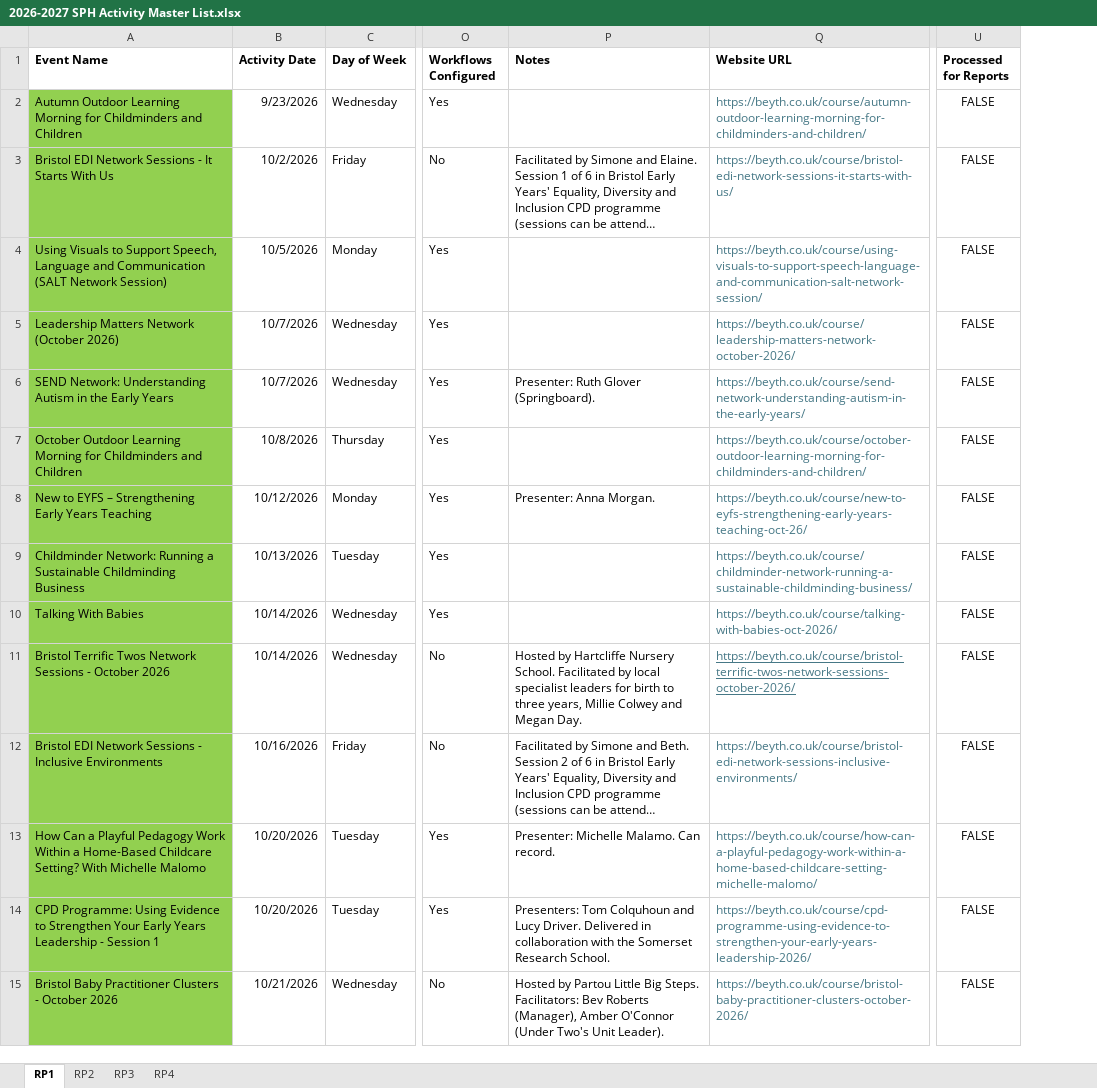
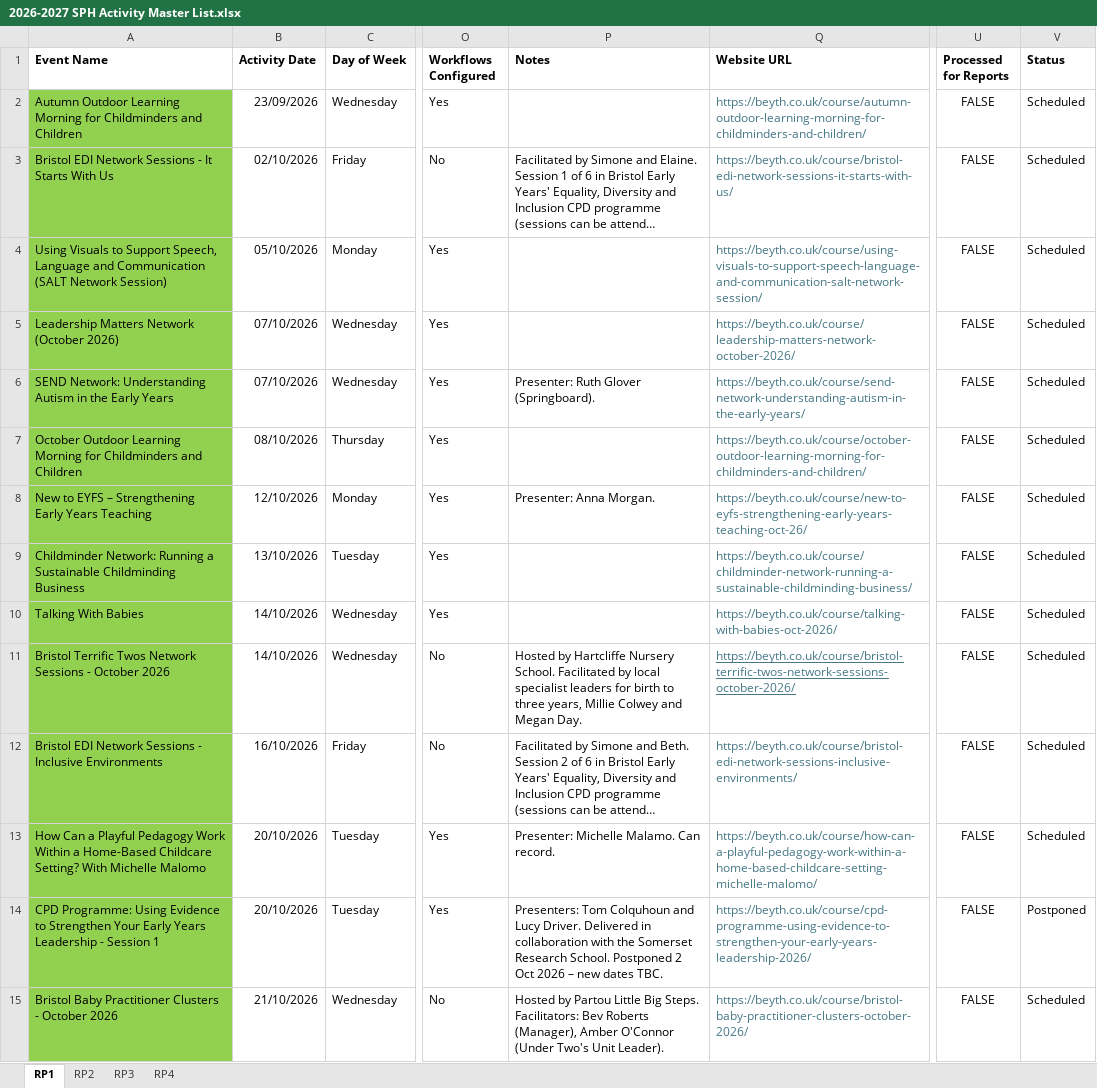
Before and after one commit to Alimaggs/SPH-Dashboard, an Excel workbook: Data/2026-2027 SPH Activity Master List.xlsx, sheet RP1, drawn as a sheet; only a part is shown, gaps mark what is left out; long unchanged cells end in …; values as stored, in another font and other column widths than the file's, no borders; table styles not drawn; the diff covers the shown part only; the diff names each change by its address in the sheet, - before the commit and + after, or states it on an @@ line.

```diff
--- a/Data/2026-2027 SPH Activity Master List.xlsx (sheet RP1)
+++ b/Data/2026-2027 SPH Activity Master List.xlsx (sheet RP1)
+column V (Status), rows 2-15: Scheduled | Scheduled | Scheduled | Scheduled | Scheduled | Scheduled | Scheduled | Scheduled | Scheduled | Scheduled | Scheduled | Scheduled | Postponed | Scheduled
-B2 (Activity Date): 9/23/2026
+B2 (Activity Date): 23/09/2026
-B3 (Activity Date): 10/2/2026
+B3 (Activity Date): 02/10/2026
-B4 (Activity Date): 10/5/2026
+B4 (Activity Date): 05/10/2026
-B5:B6 (Activity Date): 10/7/2026
+B5:B6 (Activity Date): 07/10/2026
-B7 (Activity Date): 10/8/2026
+B7 (Activity Date): 08/10/2026
-B8 (Activity Date): 10/12/2026
+B8 (Activity Date): 12/10/2026
-B9 (Activity Date): 10/13/2026
+B9 (Activity Date): 13/10/2026
-B10:B11 (Activity Date): 10/14/2026
+B10:B11 (Activity Date): 14/10/2026
-B12 (Activity Date): 10/16/2026
+B12 (Activity Date): 16/10/2026
-B13:B14 (Activity Date): 10/20/2026
+B13:B14 (Activity Date): 20/10/2026
-P14 (Notes): …Research School.
+P14 (Notes): …Research School. Postponed 2 Oct 2026 – new dates TBC.
-B15 (Activity Date): 10/21/2026
+B15 (Activity Date): 21/10/2026
```
Also changed, not shown: 20 edited cells elsewhere in this sheet, sheet RP2, sheet RP3, sheet RP4, 1 other file.
